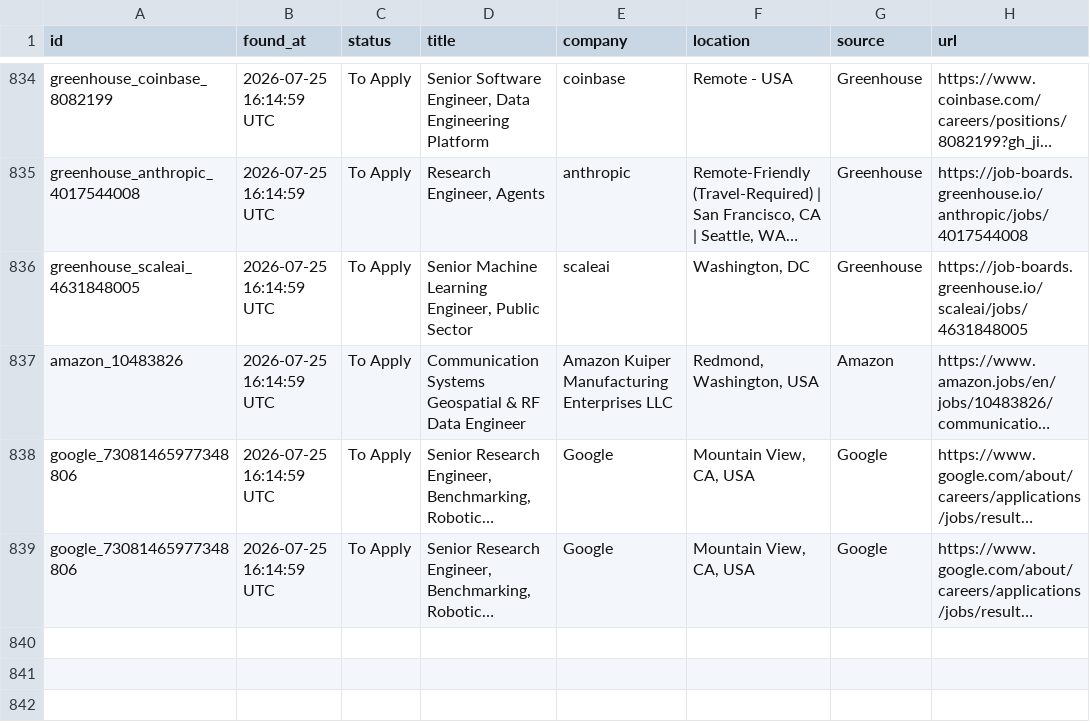
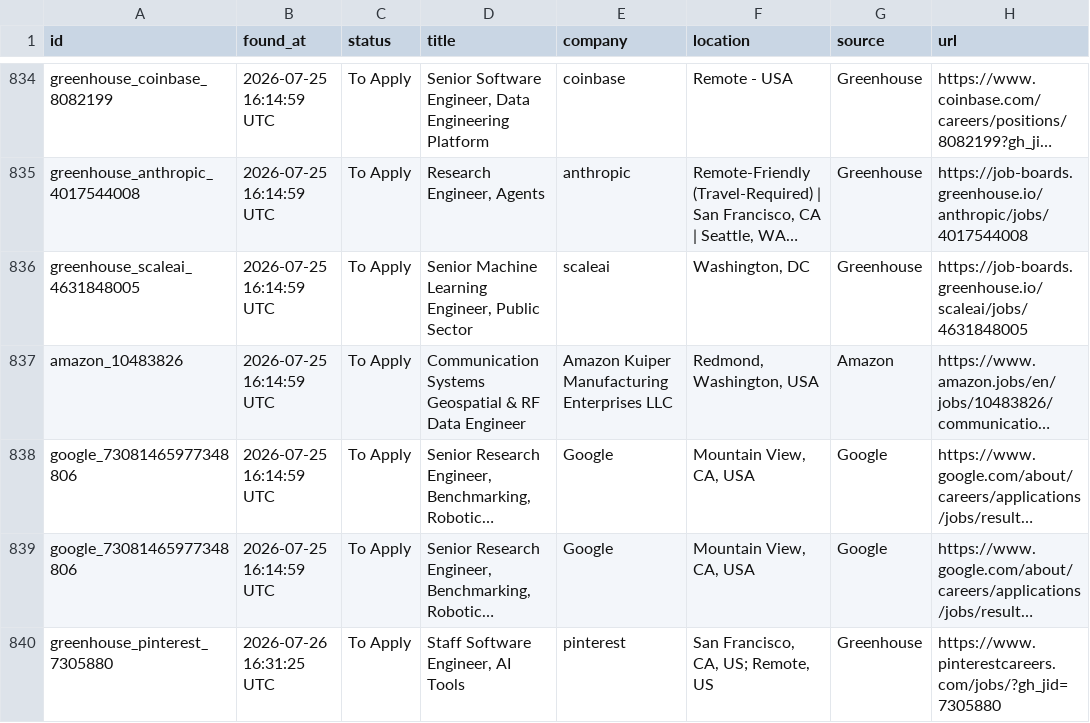
Before and after one commit to shoaibshaikwrk/Jobs_we_care_for_you, a CSV file: data/jobs_found.csv, drawn as a sheet; only a part is shown, gaps mark what is left out; long unchanged cells end in …; the diff names each change by its address in the sheet, - before the commit and + after, or states it on an @@ line.

```diff
--- a/data/jobs_found.csv
+++ b/data/jobs_found.csv
+row 840: greenhouse_pinterest_7305880 | 2026-07-26 16:31:25 UTC | To Apply | Staff Software Engineer, AI Tools | pinterest | San Francisco, CA, US; Remote, US | Greenhouse | https://www.pinterestcareers.com/jobs/?gh_jid=7305880
```
Also changed, not shown: 3 other files.
